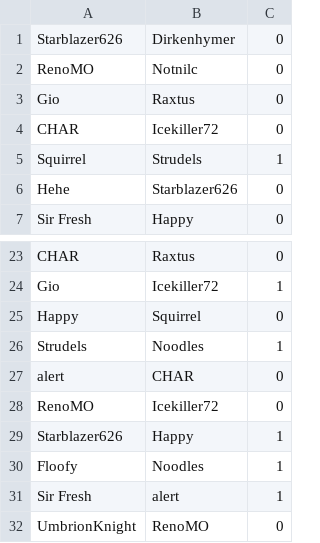
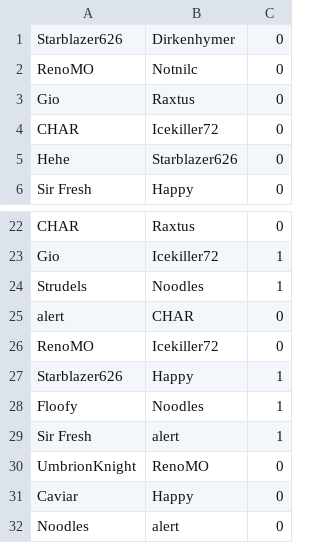
Before and after one commit to renodubois/tournament-seeder, a CSV file: tournament-logs/rolla_weekly_6.csv, drawn as a sheet; only a part is shown, gaps mark what is left out; the shorter side is filled out with more unchanged rows; the diff names each change by its address in the sheet, - before the commit and + after, or states it on an @@ line.

Commit message:
fixed a dq affecting ratings

```diff
--- a/tournament-logs/rolla_weekly_6.csv
+++ b/tournament-logs/rolla_weekly_6.csv
-row 5: Squirrel | Strudels | 1
-row 25: Happy | Squirrel | 0
```
